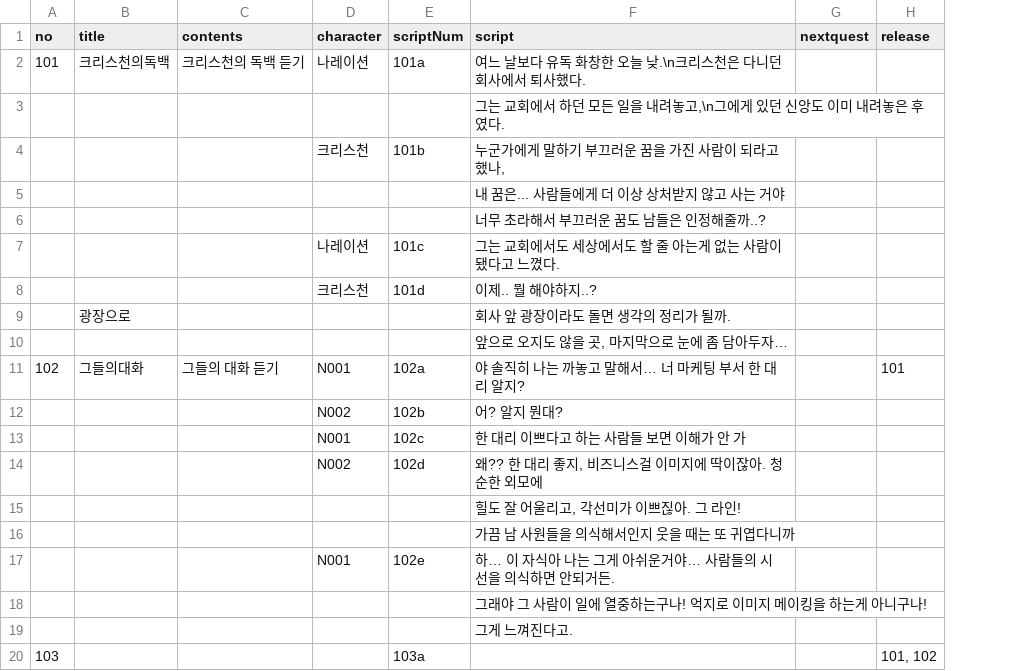
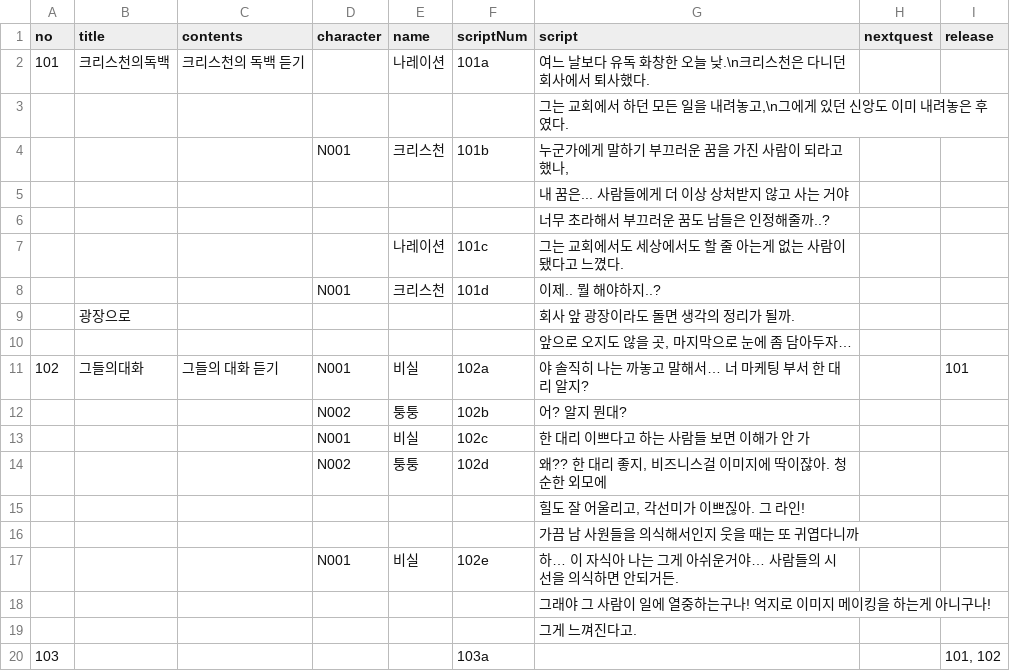
Before and after one commit to ssunine21/thePilgrimsprogress, a CSV file: Assets/Resources/quest.CSV, drawn as a sheet; the diff names each change by its address in the sheet, - before the commit and + after, or states it on an @@ line.

Commit message:
#201107
make quest dropbox

```diff
--- a/Assets/Resources/quest.CSV
+++ b/Assets/Resources/quest.CSV
+column E (name), rows 2-17: 나레이션 |  | 크리스천 |  |  | 나레이션 | 크리스천 |  |  | 비실 | 퉁퉁 | 비실 | 퉁퉁 |  |  | 비실
-D2 (character): 나레이션
+D2 (character): (empty)
-D4 (character): 크리스천
+D4 (character): N001
-D7 (character): 나레이션
+D7 (character): (empty)
-D8 (character): 크리스천
+D8 (character): N001
```
Also changed, not shown: 56 other files.
